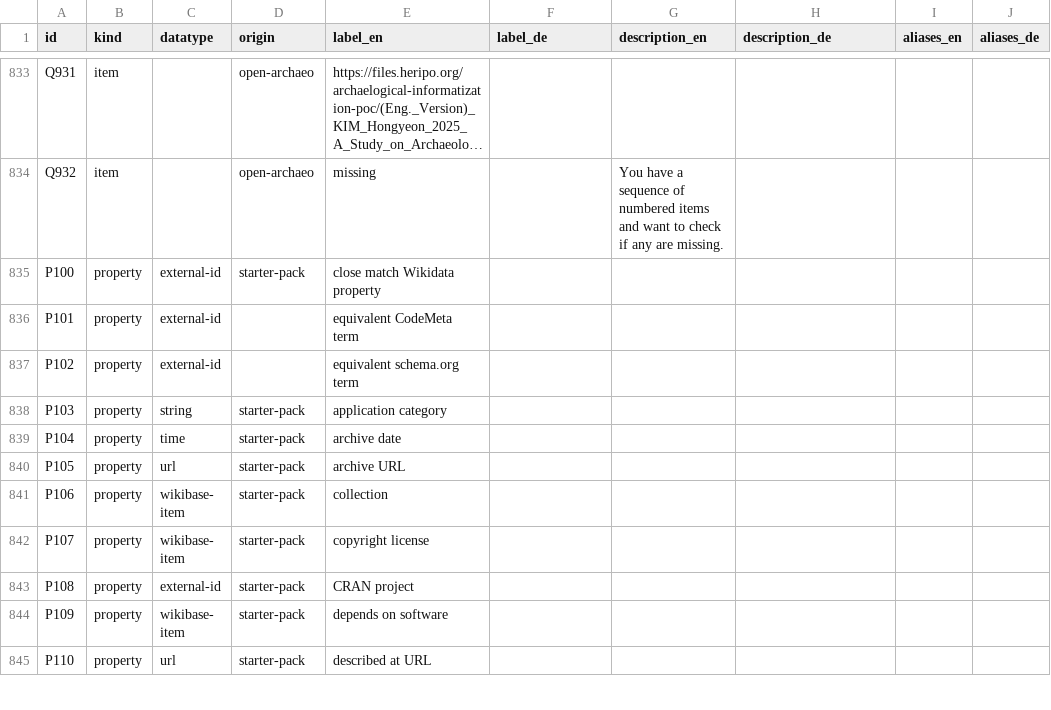
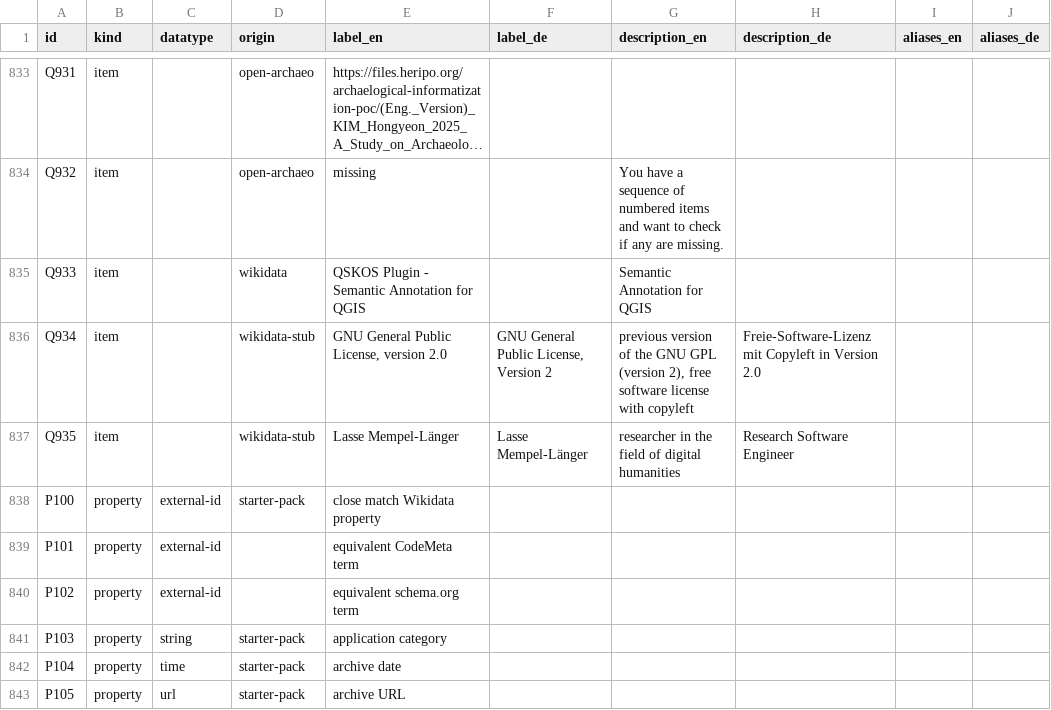
Before and after one commit to n4o-rse/chublets-wikibase-demo, a CSV file: data/csv/entities.csv, drawn as a sheet; only a part is shown, gaps mark what is left out; the shorter side is filled out with more unchanged rows; long unchanged cells end in …; the diff names each change by its address in the sheet, - before the commit and + after, or states it on an @@ line.

```diff
--- a/data/csv/entities.csv
+++ b/data/csv/entities.csv
+row 835: Q933 | item |  | wikidata | QSKOS Plugin - Semantic Annotation for QGIS |  | Semantic Annotation for QGIS
+row 836: Q934 | item |  | wikidata-stub | GNU General Public License, version 2.0 | GNU General Public License, Version 2 | previous version of the GNU GPL (version 2), free software license with copyleft | Freie-Software-Lizenz mit Copyleft in Version 2.0
+row 837: Q935 | item |  | wikidata-stub | Lasse Mempel-Länger | Lasse Mempel-Länger | researcher in the field of digital humanities | Research Software Engineer
```
Also changed, not shown: data/csv/idmap.csv, data/csv/qualifiers.csv, 54 other files.
